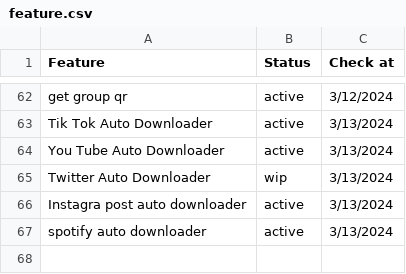
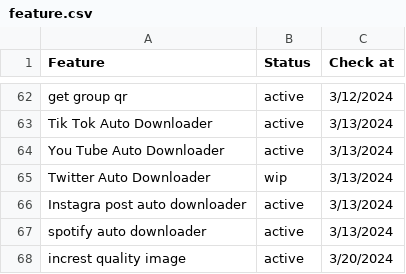
Before and after one commit to alipbudiman/WA-Nexus, a CSV file: document/feature.csv, drawn as a sheet; only a part is shown, gaps mark what is left out; the diff names each change by its address in the sheet, - before the commit and + after, or states it on an @@ line.

```diff
--- a/document/feature.csv
+++ b/document/feature.csv
+row 68: increst quality image | active | 3/20/2024
```
Also changed, not shown: 2 other files.
